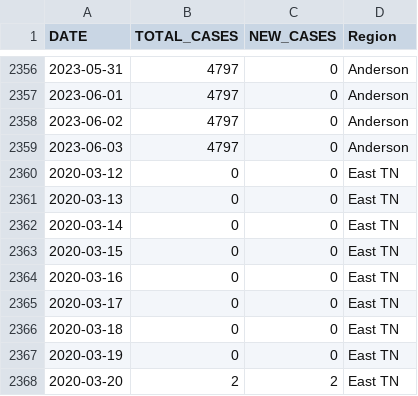
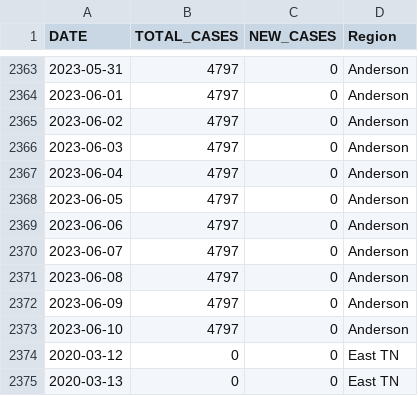
Before and after one commit to bomeara/EastTN, a CSV file: data/schoolkids_daily.csv, drawn as a sheet; only a part is shown, gaps mark what is left out; the shorter side is filled out with more unchanged rows; the diff covers the shown part only; the diff names each change by its address in the sheet, - before the commit and + after, or states it on an @@ line.

```diff
--- a/data/schoolkids_daily.csv
+++ b/data/schoolkids_daily.csv
+row 2367: 2023-06-04 | 4797 | 0 | Anderson
+row 2368: 2023-06-05 | 4797 | 0 | Anderson
+row 2369: 2023-06-06 | 4797 | 0 | Anderson
+row 2370: 2023-06-07 | 4797 | 0 | Anderson
+row 2371: 2023-06-08 | 4797 | 0 | Anderson
+row 2372: 2023-06-09 | 4797 | 0 | Anderson
+row 2373: 2023-06-10 | 4797 | 0 | Anderson
```
Also changed, not shown: 14 added rows and 11 edited cells elsewhere in this file, data/daily_focal.csv, docs/daily_focal.csv, 28 other files.
